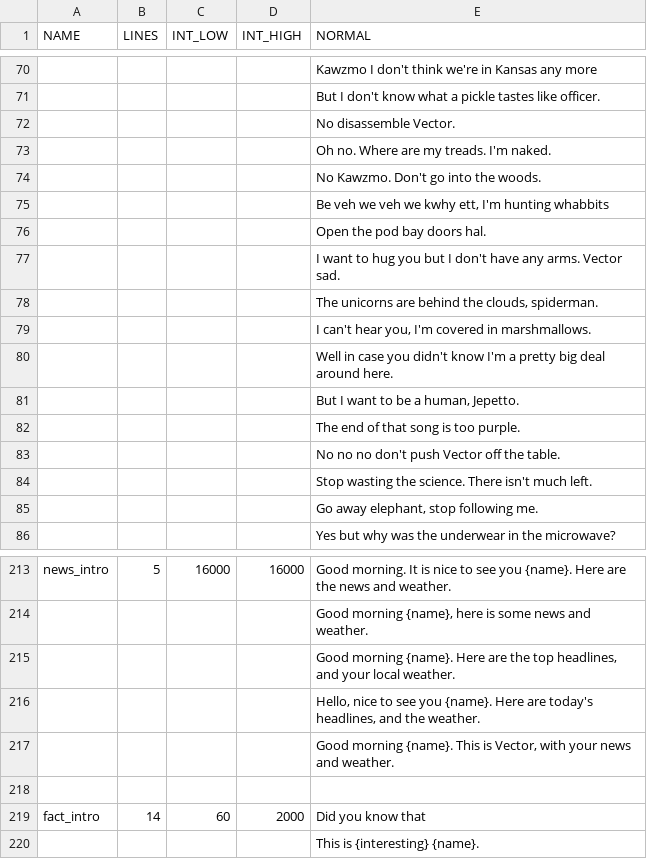
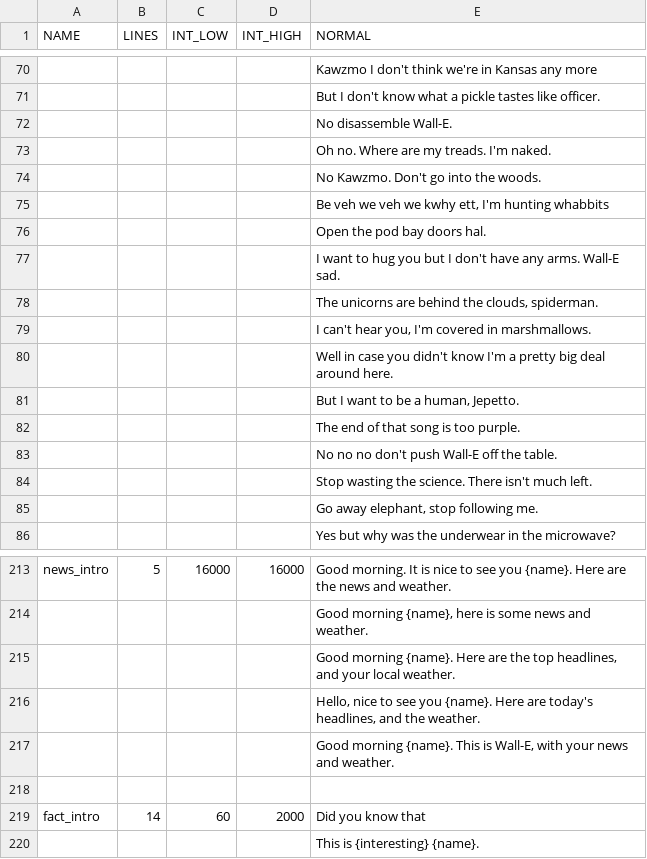
Before and after one commit to CertifiedCallatic/vectorator, a CSV file: dialogue.csv, drawn as a sheet; only a part is shown, gaps mark what is left out; the diff names each change by its address in the sheet, - before the commit and + after, or states it on an @@ line.

```diff
--- a/dialogue.csv
+++ b/dialogue.csv
-E72 (NORMAL): No disassemble Vector.
+E72 (NORMAL): No disassemble Wall-E.
-E77 (NORMAL): …any arms. Vector sad.
+E77 (NORMAL): …any arms. Wall-E sad.
-E83 (NORMAL): No no no don't push Vector off the table.
+E83 (NORMAL): No no no don't push Wall-E off the table.
-E217 (NORMAL): …This is Vector, with your…
+E217 (NORMAL): …This is Wall-E, with your…
```
Also changed, not shown: 2 other files.
